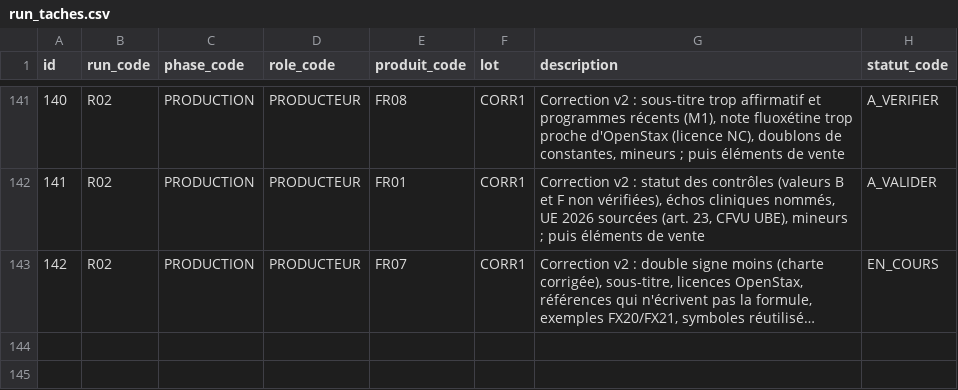
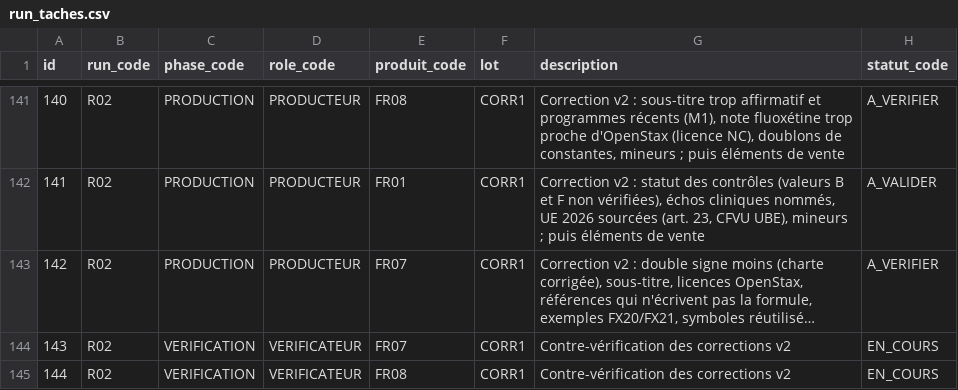
Before and after one commit to pataplume/mindshelf, a CSV file: data/run_taches.csv, drawn as a sheet; only a part is shown, gaps mark what is left out; long unchanged cells end in …; the diff names each change by its address in the sheet, - before the commit and + after, or states it on an @@ line.

```diff
--- a/data/run_taches.csv
+++ b/data/run_taches.csv
-H143 (statut_code): EN_COURS
+H143 (statut_code): A_VERIFIER
+row 144: 143 | R02 | VERIFICATION | VERIFICATEUR | FR07 | CORR1 | Contre-vérification des corrections v2 | EN_COURS
+row 145: 144 | R02 | VERIFICATION | VERIFICATEUR | FR08 | CORR1 | Contre-vérification des corrections v2 | EN_COURS
```
Also changed, not shown: produits/FR07/donnees/contenu.csv, produits/FR07/donnees/exemples.csv, 22 other files.
